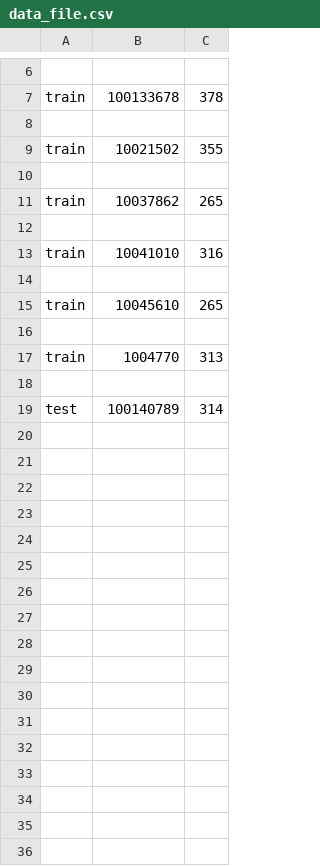
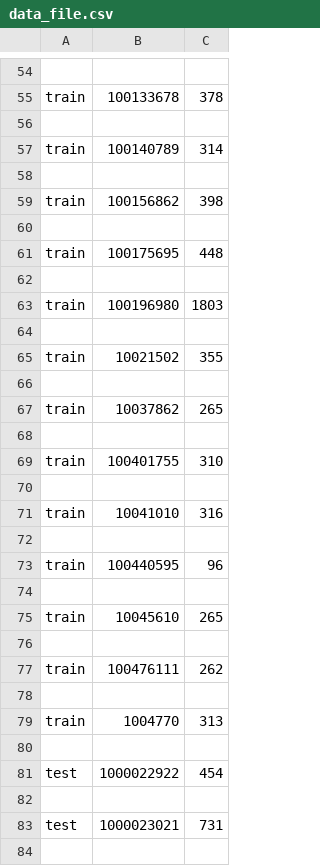
Before and after one commit to LouiValley/AI-Challenge-RTVC, a CSV file: mlsv2018/data_file.csv, drawn as a sheet; only a part is shown, gaps mark what is left out; the diff covers the shown part only.

Commit message:
CHANGED:train.py related sequence path/filename modification;

```diff
--- a/mlsv2018/data_file.csv
+++ b/mlsv2018/data_file.csv
@@ -8,2 +56,10 @@ train,100133678,378
 
+train,100140789,314
+
+train,100156862,398
+
+train,100175695,448
+
+train,100196980,1803
+
 train,10021502,355
@@ -12,3 +68,7 @@ train,10037862,265
 
+train,100401755,310
+
 train,10041010,316
+
+train,100440595,96
 
@@ -16,4 +76,9 @@ train,10045610,265
 
+train,100476111,262
+
 train,1004770,313
 
-test,100140789,314
+test,1000022922,454
+
+test,1000023021,731
+
```
Also changed, not shown: 53 added rows elsewhere in this file, 4 other files.
